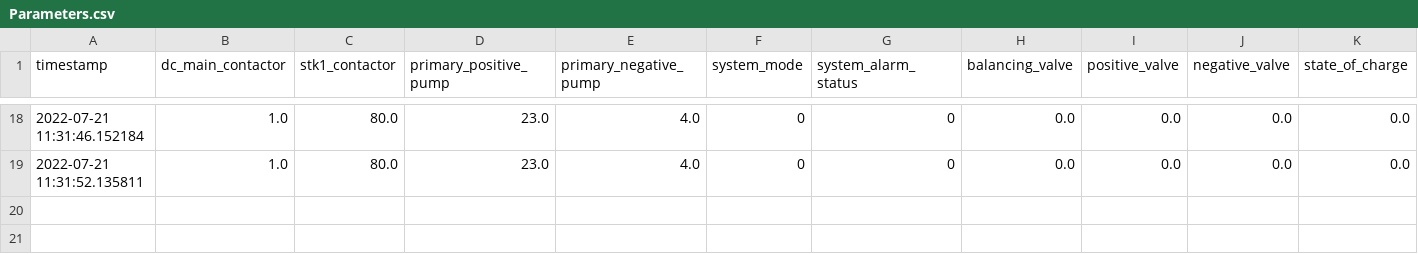
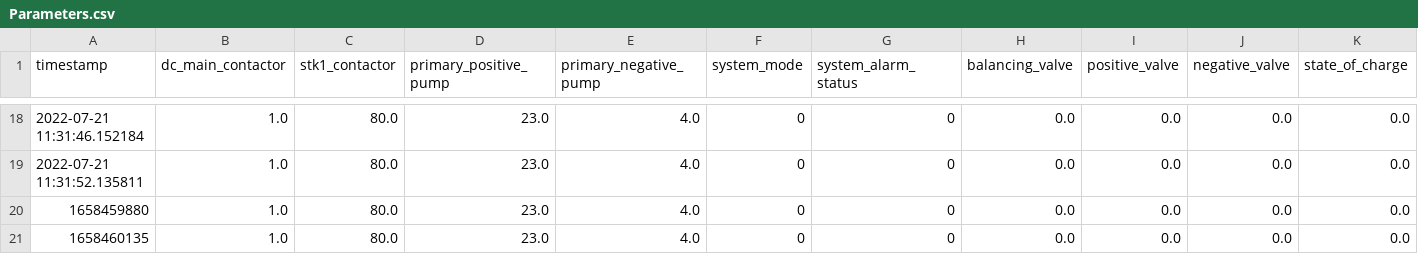
Before and after one commit to sanjana8838/Modbustcp_Python, a CSV file: Parameters.csv, drawn as a sheet; only a part is shown, gaps mark what is left out; rows hold the shown columns only; the diff names each change by its address in the sheet, - before the commit and + after, or states it on an @@ line.

```diff
--- a/Parameters.csv
+++ b/Parameters.csv
+row 20: 1658459880 | 1.0 | 80.0 | 23.0 | 4.0 | 0 | 0 | 0.0 | 0.0 | 0.0 | 0.0
+row 21: 1658460135 | 1.0 | 80.0 | 23.0 | 4.0 | 0 | 0 | 0.0 | 0.0 | 0.0 | 0.0
```
Also changed, not shown: 4 other files.
